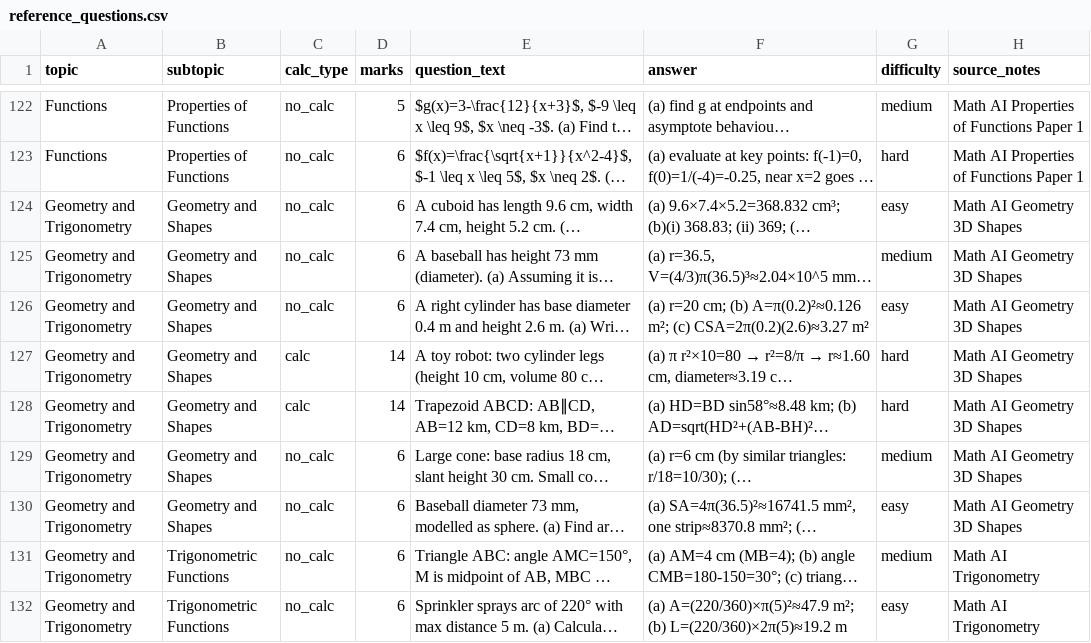
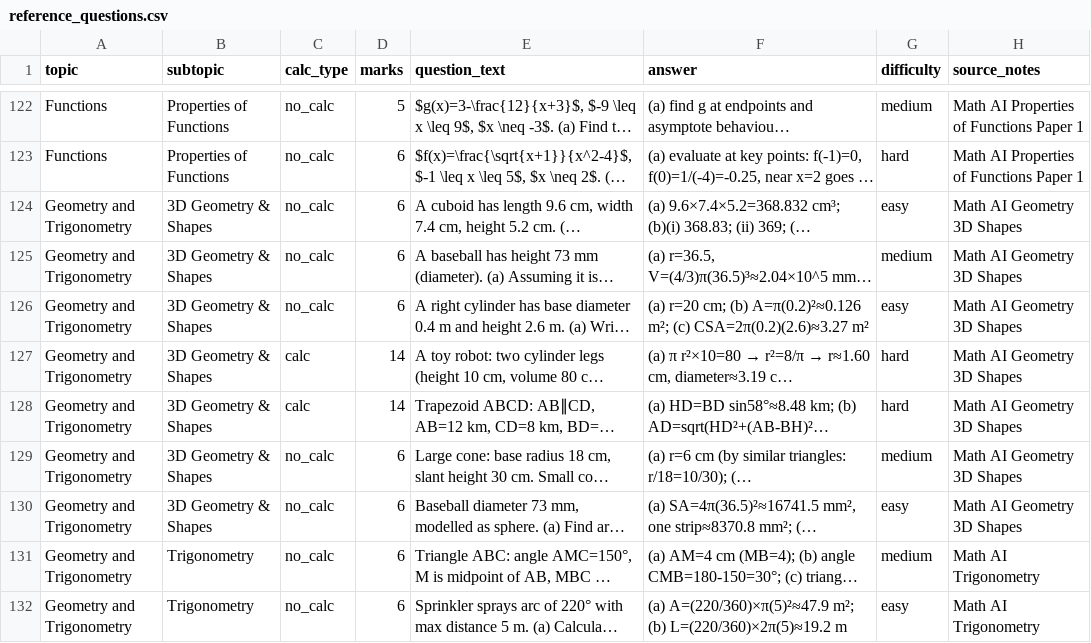
Before and after one commit to larso2424-cmd/Readiness, a CSV file: data/reference_questions.csv, drawn as a sheet; only a part is shown, gaps mark what is left out; long unchanged cells end in …; the diff covers the shown part only; the diff names each change by its address in the sheet, - before the commit and + after, or states it on an @@ line.

```diff
--- a/data/reference_questions.csv
+++ b/data/reference_questions.csv
-B124:B130 (subtopic): Geometry and Shapes
+B124:B130 (subtopic): 3D Geometry & Shapes
-B131:B132 (subtopic): Trigonometric Functions
+B131:B132 (subtopic): Trigonometry
```
Also changed, not shown: 7 added rows and 20 edited cells elsewhere in this file, 1 other file.
